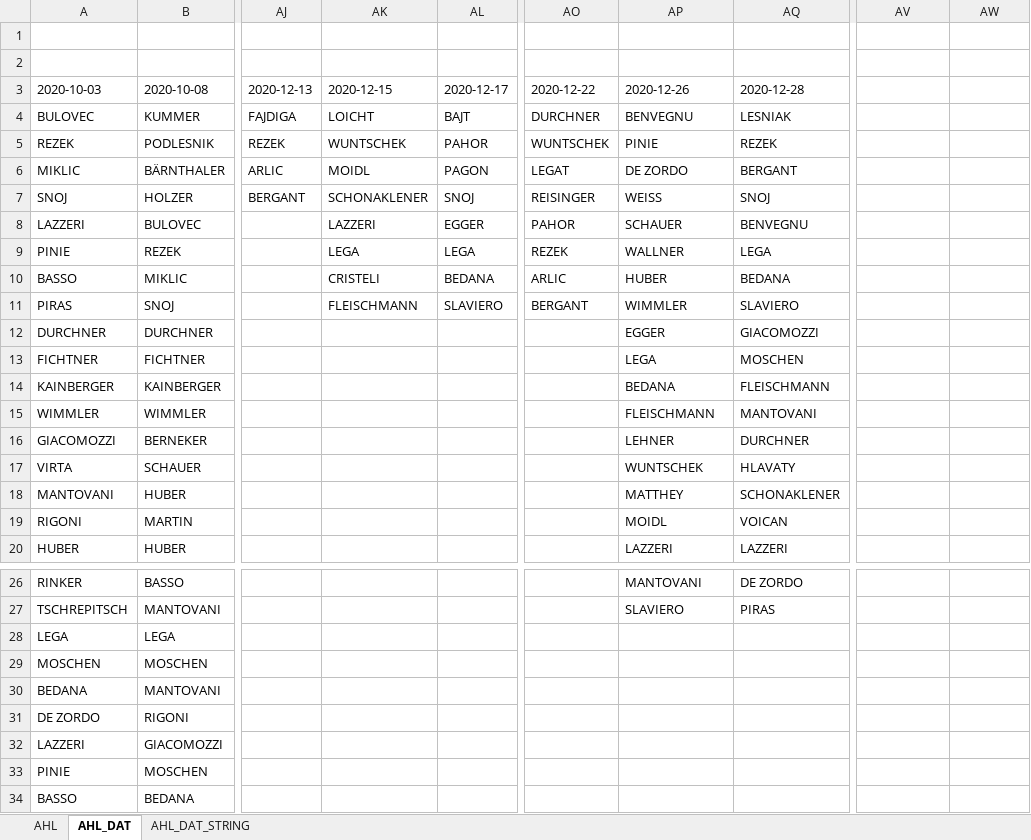
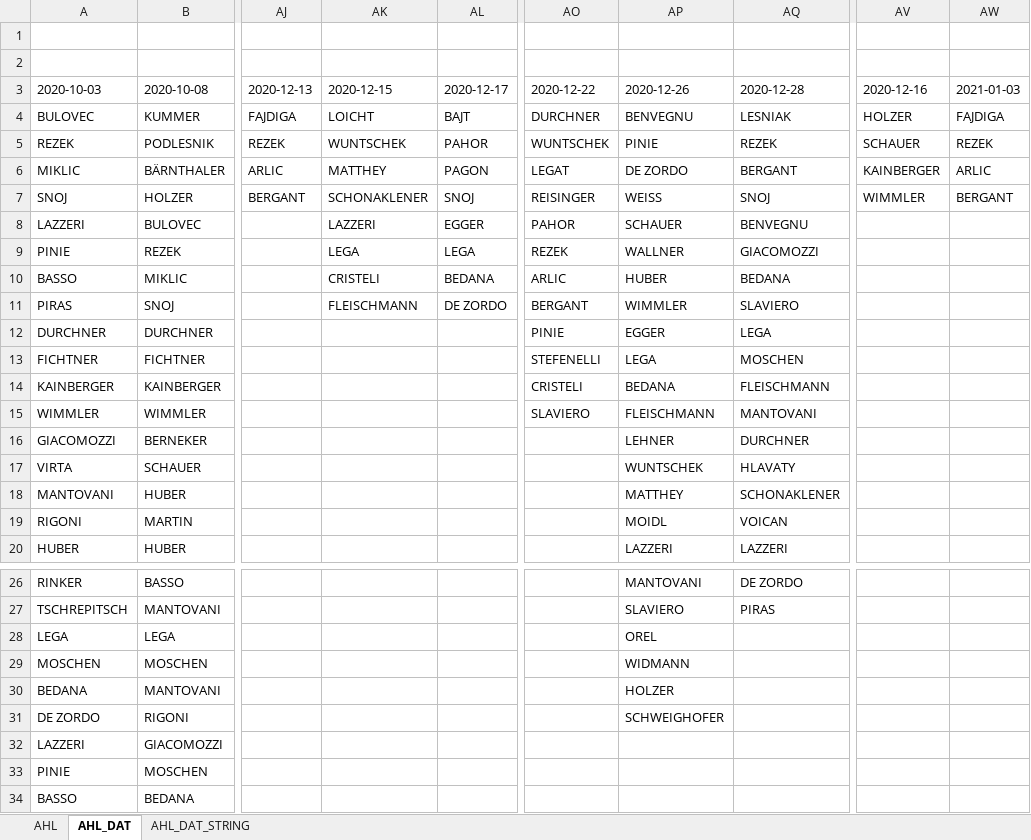
Before and after one commit to snojle23/delegacije, an Excel workbook: data/AHLdelegacije.xlsx, sheet AHL_DAT, drawn as a sheet; only a part is shown, gaps mark what is left out; values as stored, in another font and other column widths than the file's, no borders; the diff names each change by its address in the sheet, - before the commit and + after, or states it on an @@ line.

```diff
--- a/data/AHLdelegacije.xlsx (sheet AHL_DAT)
+++ b/data/AHLdelegacije.xlsx (sheet AHL_DAT)
-AV3: (empty)
+AV3: 2020-12-16
-AW3: (empty)
+AW3: 2021-01-03
-AV4 (2020-12-16): (empty)
+AV4 (2020-12-16): HOLZER
-AW4 (2021-01-03): (empty)
+AW4 (2021-01-03): FAJDIGA
-AV5 (2020-12-16): (empty)
+AV5 (2020-12-16): SCHAUER
-AW5 (2021-01-03): (empty)
+AW5 (2021-01-03): REZEK
-AK6 (2020-12-15): MOIDL
+AK6 (2020-12-15): MATTHEY
-AV6 (2020-12-16): (empty)
+AV6 (2020-12-16): KAINBERGER
-AW6 (2021-01-03): (empty)
+AW6 (2021-01-03): ARLIC
-AV7 (2020-12-16): (empty)
+AV7 (2020-12-16): WIMMLER
-AW7 (2021-01-03): (empty)
+AW7 (2021-01-03): BERGANT
-AQ9 (2020-12-28): LEGA
+AQ9 (2020-12-28): GIACOMOZZI
-AL11 (2020-12-17): SLAVIERO
+AL11 (2020-12-17): DE ZORDO
-AO12 (2020-12-22): (empty)
+AO12 (2020-12-22): PINIE
-AQ12 (2020-12-28): GIACOMOZZI
+AQ12 (2020-12-28): LEGA
-AO13 (2020-12-22): (empty)
+AO13 (2020-12-22): STEFENELLI
-AO14 (2020-12-22): (empty)
+AO14 (2020-12-22): CRISTELI
-AO15 (2020-12-22): (empty)
+AO15 (2020-12-22): SLAVIERO
-AP28 (2020-12-26): (empty)
+AP28 (2020-12-26): OREL
-AP29 (2020-12-26): (empty)
+AP29 (2020-12-26): WIDMANN
-AP30 (2020-12-26): (empty)
+AP30 (2020-12-26): HOLZER
-AP31 (2020-12-26): (empty)
+AP31 (2020-12-26): SCHWEIGHOFER
```
Also changed, not shown: sheet AHL, sheet AHL_DAT_STRING, data/ICEHLdelegacije.xlsx, 4 other files.
